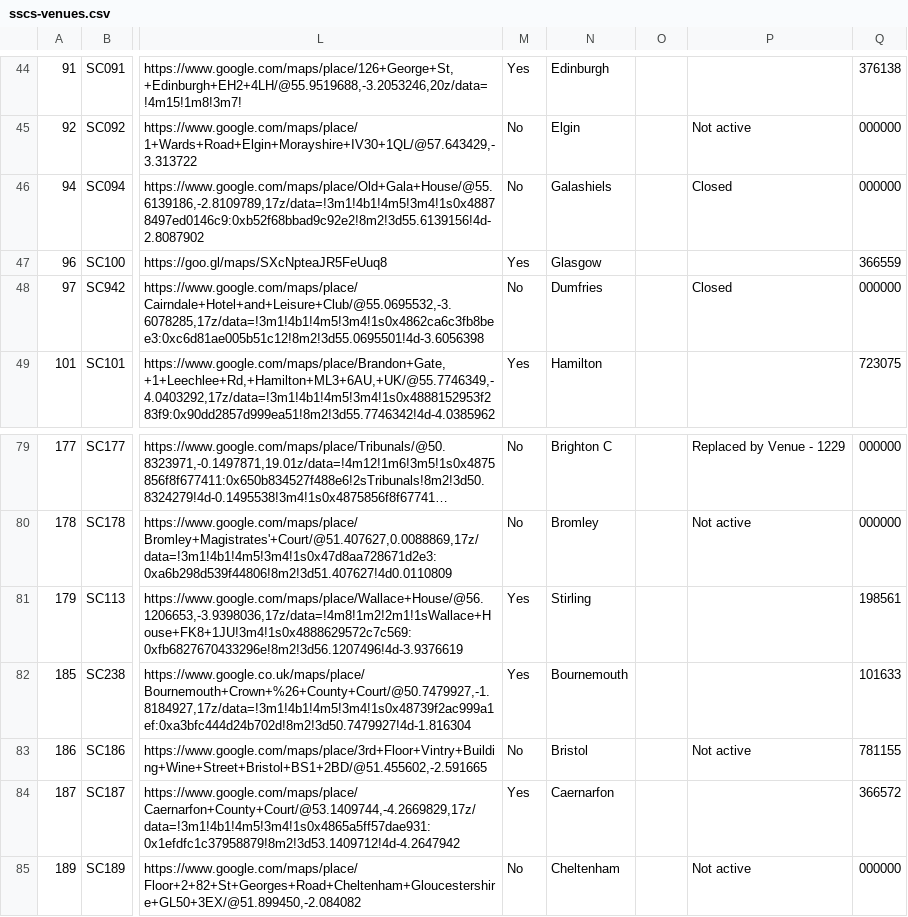
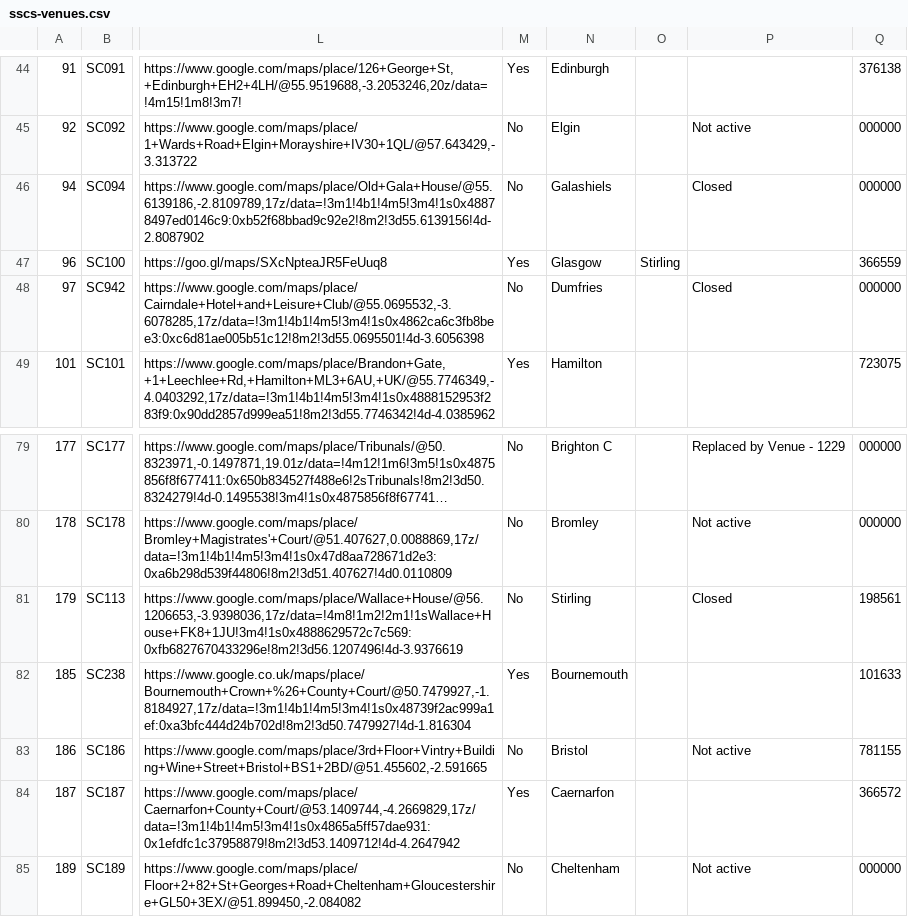
Before and after one commit to hmcts/sscs-common, a CSV file: src/main/resources/reference-data/sscs-venues.csv, drawn as a sheet; only a part is shown, gaps mark what is left out; long unchanged cells end in …; the diff names each change by its address in the sheet, - before the commit and + after, or states it on an @@ line.

Commit message:
SSCSCI-2539 - Close Stirling venue (#1933)
* Close Stirling venue

* Airlookup 24.6

* update airlookup test

* add Stirling as legacy venue

* add Stirling as legacy venue

* add renamed json property

* revert add renamed json property

* revert add renamed json property

```diff
--- a/src/main/resources/reference-data/sscs-venues.csv
+++ b/src/main/resources/reference-data/sscs-venues.csv
-O47: (empty)
+O47: Stirling
-M81: Yes
+M81: No
-P81: (empty)
+P81: Closed
```
Also changed, not shown: 5 other files.
